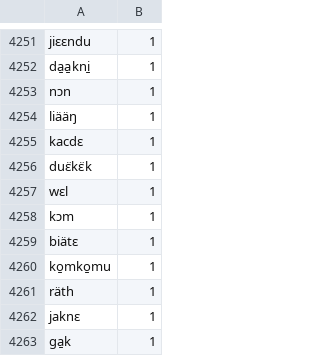
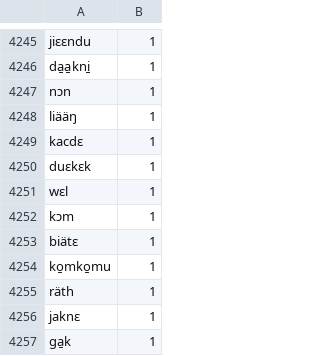
Before and after one commit to buayism/nuer_wordlist, a TSV file: book_wordlist.tsv, drawn as a sheet; only a part is shown, gaps mark what is left out; the diff covers the shown part only.

```diff
--- a/book_wordlist.tsv
+++ b/book_wordlist.tsv
@@ -4255,3 +4249,3 @@ liääŋ	1
 kacdɛ	1
-duɛ̈kɛ̈k	1
+duɛkɛk	1
 wɛl	1
```
Also changed, not shown: 6 removed rows and 1 edited cell elsewhere in this file, natural_sentences_wordlist.tsv, 1 other file.
